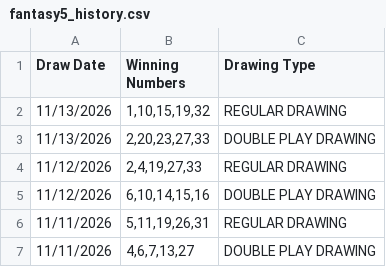
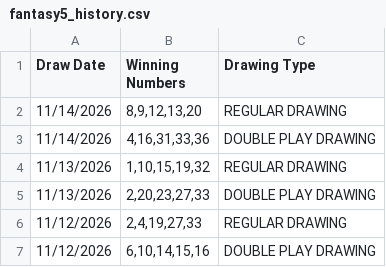
Before and after one commit to lrrycw3/lottery-pattern-explorer, a CSV file: data/fantasy5_history.csv, drawn as a sheet; only a part is shown; the shorter side is filled out with more unchanged rows; the diff names each change by its address in the sheet, - before the commit and + after, or states it on an @@ line.

```diff
--- a/data/fantasy5_history.csv
+++ b/data/fantasy5_history.csv
+row 2: 11/14/2026 | 8,9,12,13,20 | REGULAR DRAWING
+row 3: 11/14/2026 | 4,16,31,33,36 | DOUBLE PLAY DRAWING
```
Also changed, not shown: data/daily3_history.csv, data/daily4_history.csv, 1 other file.
